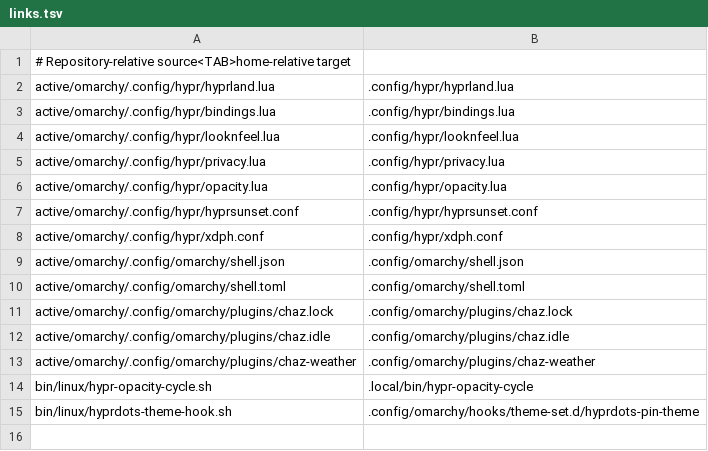
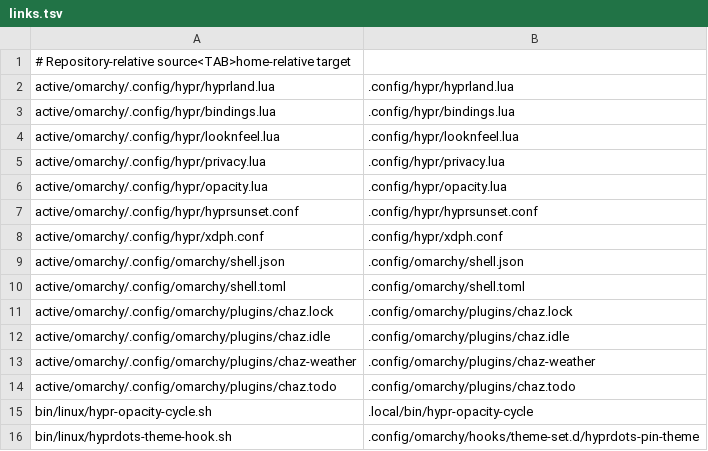
Before and after one commit to ChazBeaver/hyprdots, a TSV file: config/links.tsv, drawn as a sheet; the diff names each change by its address in the sheet, - before the commit and + after, or states it on an @@ line.

Commit message:
feat: add custom todo list to omarchy bar

```diff
--- a/config/links.tsv
+++ b/config/links.tsv
+row 14: active/omarchy/.config/omarchy/plugins/chaz.todo | .config/omarchy/plugins/chaz.todo
```
Also changed, not shown: 8 other files.
